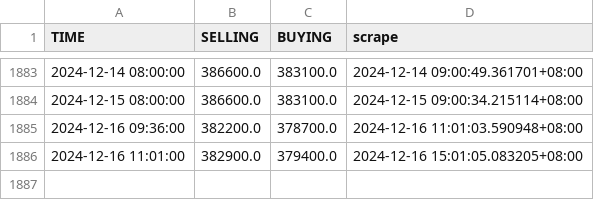
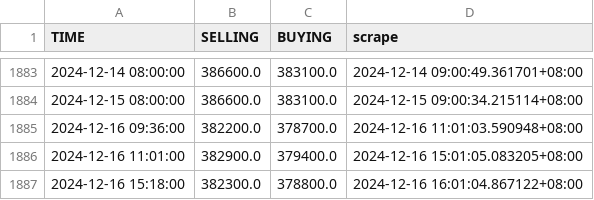
Before and after one commit to Rexpert/uob_gold_price, a CSV file: data/premium_price.csv, drawn as a sheet; only a part is shown, gaps mark what is left out.

```diff
--- a/data/premium_price.csv
+++ b/data/premium_price.csv
@@ -1886 +1886,2 @@ TIME,SELLING,BUYING,scrape
 2024-12-16 11:01:00,382900.0,379400.0,2024-12-16 15:01:05.083205+08:00
+2024-12-16 15:18:00,382300.0,378800.0,2024-12-16 16:01:04.867122+08:00
```
Also changed, not shown: data/basic_price.csv.
